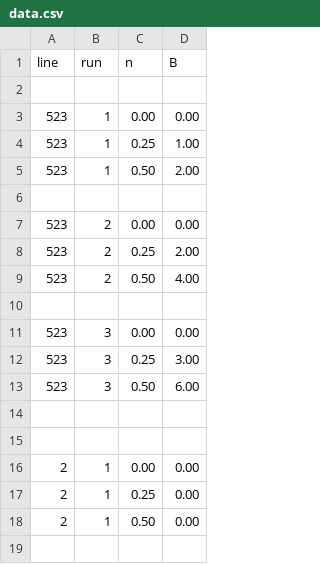
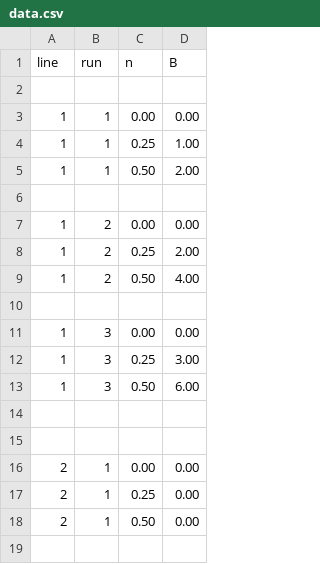
Before and after one commit to headunderheels/PHYS-461, a CSV file: 1-zeeman_splitting/data.csv, drawn as a sheet; only a part is shown.

Commit message:
Update figure labels and data.csv line numbers

```diff
--- a/1-zeeman_splitting/data.csv
+++ b/1-zeeman_splitting/data.csv
@@ -2,13 +2,13 @@ line,run,n,B
 
-523,       1,       0.00,    0.00
-523,       1,       0.25,    1.00
-523,       1,       0.50,    2.00
+1,       1,       0.00,    0.00
+1,       1,       0.25,    1.00
+1,       1,       0.50,    2.00
 
-523,       2,       0.00,    0.00
-523,       2,       0.25,    2.00
-523,       2,       0.50,    4.00
+1,       2,       0.00,    0.00
+1,       2,       0.25,    2.00
+1,       2,       0.50,    4.00
 
-523,       3,       0.00,    0.00
-523,       3,       0.25,    3.00
-523,       3,       0.50,    6.00
+1,       3,       0.00,    0.00
+1,       3,       0.25,    3.00
+1,       3,       0.50,    6.00
 
```
Also changed, not shown: 1 other file.
